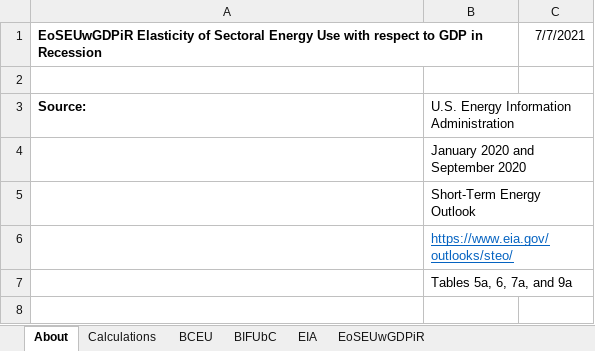
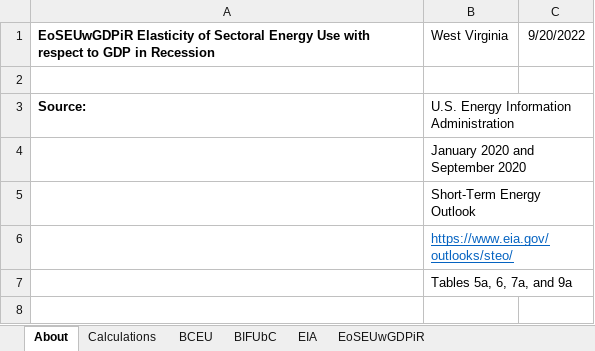
Before and after one commit to EnergyInnovation/eps-westvirginia, an Excel workbook: InputData/ctrl-settings/EoSEUwGDPiR/Elasticity of Sectoral Energy Use wrt Per Capita GDP in Recession.xlsx, sheet About, drawn as a sheet; only a part is shown; values as stored, in another font and other column widths than the file's, no borders; the diff names each change by its address in the sheet, - before the commit and + after, or states it on an @@ line.

```diff
--- a/InputData/ctrl-settings/EoSEUwGDPiR/Elasticity of Sectoral Energy Use wrt Per Capita GDP in Recession.xlsx (sheet About)
+++ b/InputData/ctrl-settings/EoSEUwGDPiR/Elasticity of Sectoral Energy Use wrt Per Capita GDP in Recession.xlsx (sheet About)
-B1: (empty)
+B1: West Virginia
-C1: 7/7/2021
+C1: 9/20/2022
```
Also changed, not shown: sheet EoSEUwGDPiR, formulas that keep their value, InputData/bldgs/SYCEU/Start Year Components Energy Use.xlsx, InputData/bldgs/SYDEC/Start Year Distributed Electricity Capacity.xlsx, 46 other files.
